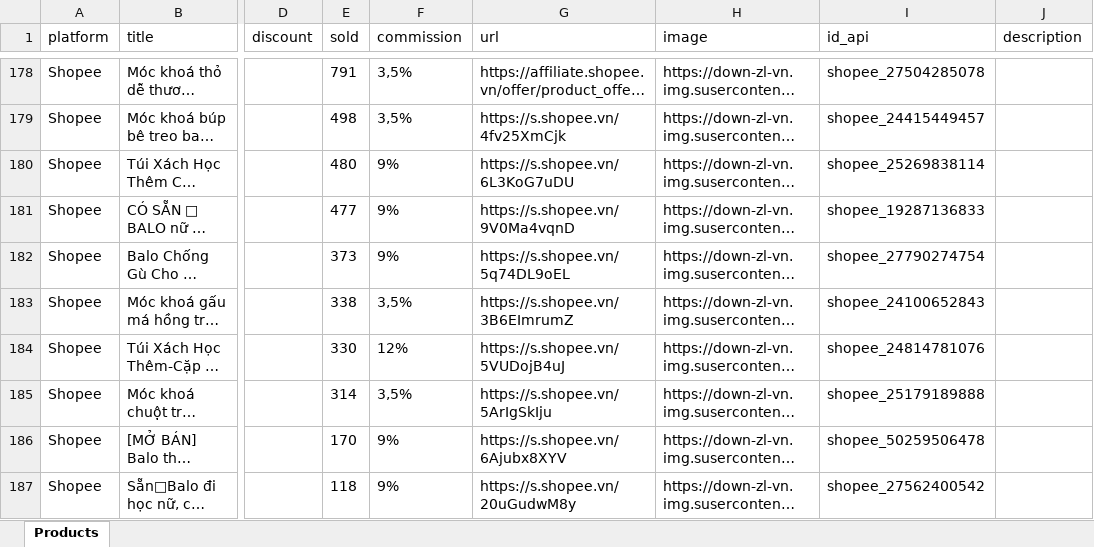
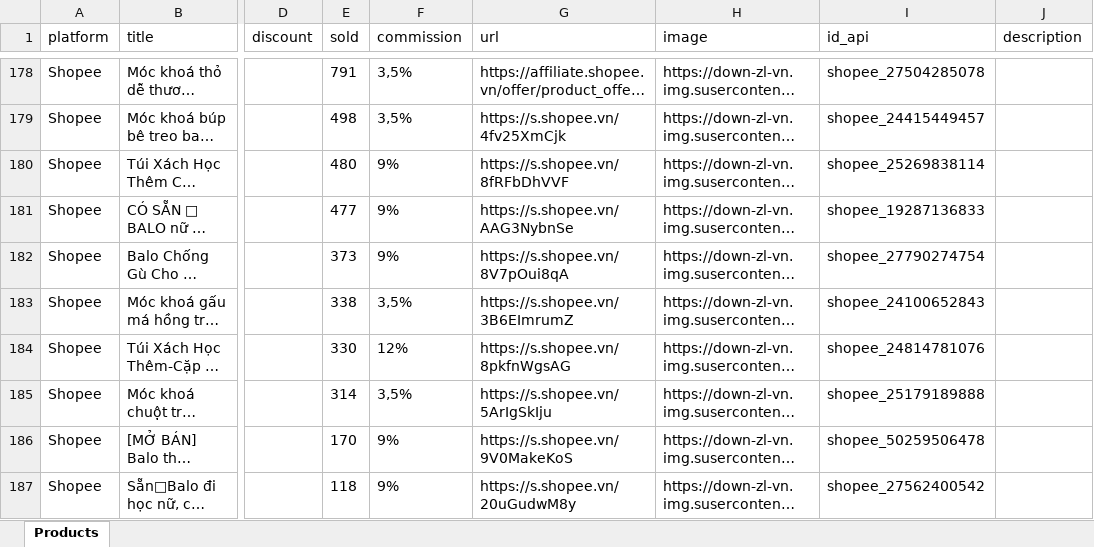
Before and after one commit to MEDIA2027/sale_shopee, an Excel workbook: products.xlsx, sheet Products, drawn as a sheet; only a part is shown, gaps mark what is left out; long unchanged cells end in …; values as stored, in another font and other column widths than the file's, no borders; the diff covers the shown part only; the diff names each change by its address in the sheet, - before the commit and + after, or states it on an @@ line.

Commit message:
Update products.xlsx

```diff
--- a/products.xlsx (sheet Products)
+++ b/products.xlsx (sheet Products)
-G180 (url): https://s.shopee.vn/6L3KoG7uDU
+G180 (url): https://s.shopee.vn/8fRFbDhVVF
-G181 (url): https://s.shopee.vn/9V0Ma4vqnD
+G181 (url): https://s.shopee.vn/AAG3NybnSe
-G182 (url): https://s.shopee.vn/5q74DL9oEL
+G182 (url): https://s.shopee.vn/8V7pOui8qA
-G184 (url): https://s.shopee.vn/5VUDojB4uJ
+G184 (url): https://s.shopee.vn/8pkfnWgsAG
-G186 (url): https://s.shopee.vn/6Ajubx8XYV
+G186 (url): https://s.shopee.vn/9V0MakeKoS
```
Also changed, not shown: 76 added rows and 95 edited cells elsewhere in this sheet.
